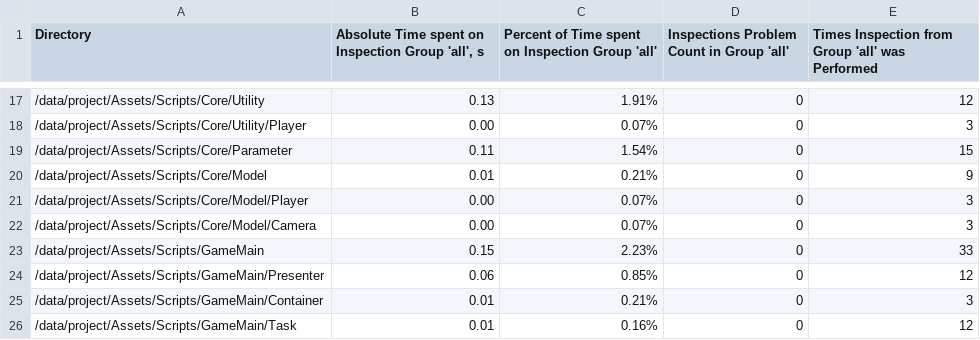
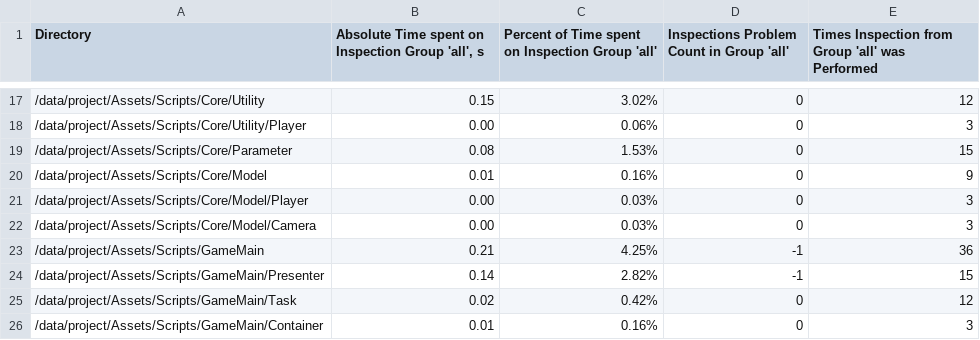
Before and after one commit to A-Classe/deep_union, a CSV file: qodana/log/qodana_directories_inspection_groups.csv, drawn as a sheet; only a part is shown, gaps mark what is left out; the diff covers the shown part only.

```diff
--- a/qodana/log/qodana_directories_inspection_groups.csv
+++ b/qodana/log/qodana_directories_inspection_groups.csv
@@ -17,10 +17,10 @@ Directory;Absolute Time spent on Inspection Group 'all', s;Percent of Time spent
-/data/project/Assets/Scripts/Core/Utility;0.13;1.91%;0;12
-/data/project/Assets/Scripts/Core/Utility/Player;0.00;0.07%;0;3
-/data/project/Assets/Scripts/Core/Parameter;0.11;1.54%;0;15
-/data/project/Assets/Scripts/Core/Model;0.01;0.21%;0;9
-/data/project/Assets/Scripts/Core/Model/Player;0.00;0.07%;0;3
-/data/project/Assets/Scripts/Core/Model/Camera;0.00;0.07%;0;3
-/data/project/Assets/Scripts/GameMain;0.15;2.23%;0;33
-/data/project/Assets/Scripts/GameMain/Presenter;0.06;0.85%;0;12
-/data/project/Assets/Scripts/GameMain/Container;0.01;0.21%;0;3
-/data/project/Assets/Scripts/GameMain/Task;0.01;0.16%;0;12
+/data/project/Assets/Scripts/Core/Utility;0.15;3.02%;0;12
+/data/project/Assets/Scripts/Core/Utility/Player;0.00;0.06%;0;3
+/data/project/Assets/Scripts/Core/Parameter;0.08;1.53%;0;15
+/data/project/Assets/Scripts/Core/Model;0.01;0.16%;0;9
+/data/project/Assets/Scripts/Core/Model/Player;0.00;0.03%;0;3
+/data/project/Assets/Scripts/Core/Model/Camera;0.00;0.03%;0;3
+/data/project/Assets/Scripts/GameMain;0.21;4.25%;-1;36
+/data/project/Assets/Scripts/GameMain/Presenter;0.14;2.82%;-1;15
+/data/project/Assets/Scripts/GameMain/Task;0.02;0.42%;0;12
+/data/project/Assets/Scripts/GameMain/Container;0.01;0.16%;0;3
```
Also changed, not shown: 1 added row, 1 removed row and 30 edited cells elsewhere in this file, qodana/log/qodana_inspections_summary.csv, 33 other files.
